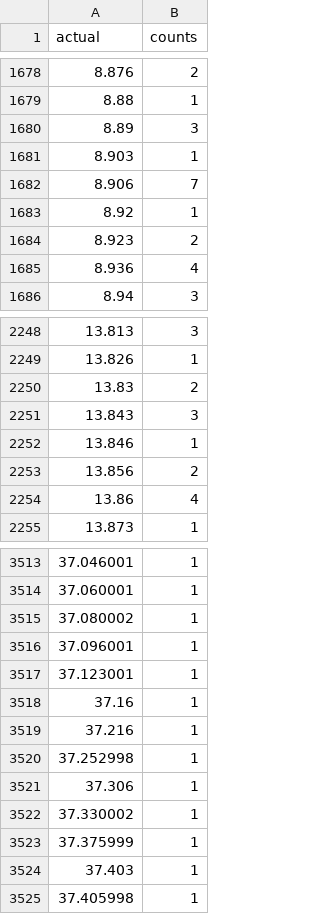
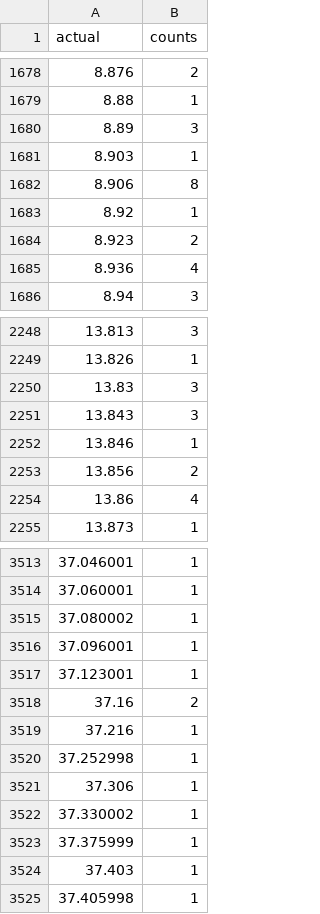
Before and after one commit to uwescience/query-workload-analysis, a CSV file: results/sdss/actual_counts.csv, drawn as a sheet; only a part is shown, gaps mark what is left out.

```diff
--- a/results/sdss/actual_counts.csv
+++ b/results/sdss/actual_counts.csv
@@ -1681,3 +1681,3 @@ actual,counts
 8.903,1
-8.906,7
+8.906,8
 8.92,1
@@ -2249,3 +2249,3 @@ actual,counts
 13.826,1
-13.83,2
+13.83,3
 13.843,3
@@ -3517,3 +3517,3 @@ actual,counts
 37.123001,1
-37.16,1
+37.16,2
 37.216,1
```
Also changed, not shown: results/sdss/compressed_lengths_counts.csv, results/sdss/estimated_counts.csv, 10 other files.
